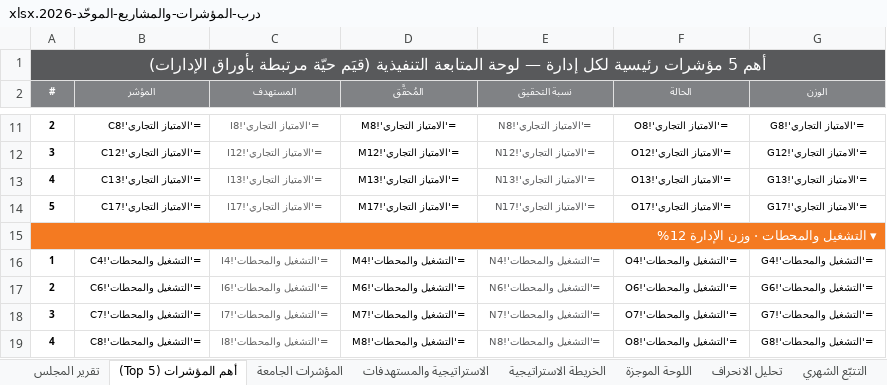
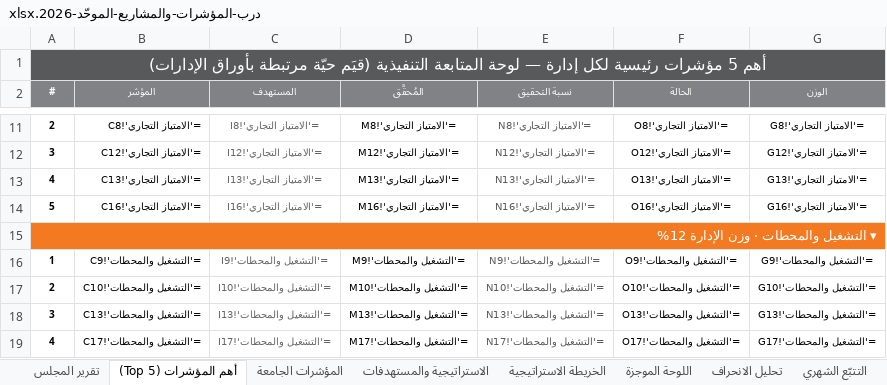
Before and after one commit to darbstations/khadija, an Excel workbook: درب-المؤشرات-والمشاريع-الموحّد-2026.xlsx, sheet أهم المؤشرات (Top 5), drawn as a sheet; only a part is shown, gaps mark what is left out; values as stored, in another font and other column widths than the file's, no borders; formulas without a stored value are shown as written; the diff covers the shown part only; the diff names each change by its address in the sheet, - before the commit and + after, or states it on an @@ line.

```diff
--- a/درب-المؤشرات-والمشاريع-الموحّد-2026.xlsx (sheet أهم المؤشرات (Top 5))
+++ b/درب-المؤشرات-والمشاريع-الموحّد-2026.xlsx (sheet أهم المؤشرات (Top 5))
-B14 (المؤشر): ='الامتياز التجاري'!C17
+B14 (المؤشر): ='الامتياز التجاري'!C16
-C14 (المستهدف): ='الامتياز التجاري'!I17
+C14 (المستهدف): ='الامتياز التجاري'!I16
-D14 (المُحقَّق): ='الامتياز التجاري'!M17
+D14 (المُحقَّق): ='الامتياز التجاري'!M16
-E14 (نسبة التحقيق): ='الامتياز التجاري'!N17
+E14 (نسبة التحقيق): ='الامتياز التجاري'!N16
-F14 (الحالة): ='الامتياز التجاري'!O17
+F14 (الحالة): ='الامتياز التجاري'!O16
-G14 (الوزن): ='الامتياز التجاري'!G17
+G14 (الوزن): ='الامتياز التجاري'!G16
-B16 (المؤشر): ='التشغيل والمحطات'!C4
+B16 (المؤشر): ='التشغيل والمحطات'!C9
-C16 (المستهدف): ='التشغيل والمحطات'!I4
+C16 (المستهدف): ='التشغيل والمحطات'!I9
-D16 (المُحقَّق): ='التشغيل والمحطات'!M4
+D16 (المُحقَّق): ='التشغيل والمحطات'!M9
-E16 (نسبة التحقيق): ='التشغيل والمحطات'!N4
+E16 (نسبة التحقيق): ='التشغيل والمحطات'!N9
-F16 (الحالة): ='التشغيل والمحطات'!O4
+F16 (الحالة): ='التشغيل والمحطات'!O9
-G16 (الوزن): ='التشغيل والمحطات'!G4
+G16 (الوزن): ='التشغيل والمحطات'!G9
-B17 (المؤشر): ='التشغيل والمحطات'!C6
+B17 (المؤشر): ='التشغيل والمحطات'!C10
-C17 (المستهدف): ='التشغيل والمحطات'!I6
+C17 (المستهدف): ='التشغيل والمحطات'!I10
-D17 (المُحقَّق): ='التشغيل والمحطات'!M6
+D17 (المُحقَّق): ='التشغيل والمحطات'!M10
-E17 (نسبة التحقيق): ='التشغيل والمحطات'!N6
+E17 (نسبة التحقيق): ='التشغيل والمحطات'!N10
-F17 (الحالة): ='التشغيل والمحطات'!O6
+F17 (الحالة): ='التشغيل والمحطات'!O10
-G17 (الوزن): ='التشغيل والمحطات'!G6
+G17 (الوزن): ='التشغيل والمحطات'!G10
-B18 (المؤشر): ='التشغيل والمحطات'!C7
+B18 (المؤشر): ='التشغيل والمحطات'!C13
-C18 (المستهدف): ='التشغيل والمحطات'!I7
+C18 (المستهدف): ='التشغيل والمحطات'!I13
-D18 (المُحقَّق): ='التشغيل والمحطات'!M7
+D18 (المُحقَّق): ='التشغيل والمحطات'!M13
-E18 (نسبة التحقيق): ='التشغيل والمحطات'!N7
+E18 (نسبة التحقيق): ='التشغيل والمحطات'!N13
-F18 (الحالة): ='التشغيل والمحطات'!O7
+F18 (الحالة): ='التشغيل والمحطات'!O13
-G18 (الوزن): ='التشغيل والمحطات'!G7
+G18 (الوزن): ='التشغيل والمحطات'!G13
-B19 (المؤشر): ='التشغيل والمحطات'!C8
+B19 (المؤشر): ='التشغيل والمحطات'!C17
-C19 (المستهدف): ='التشغيل والمحطات'!I8
+C19 (المستهدف): ='التشغيل والمحطات'!I17
-D19 (المُحقَّق): ='التشغيل والمحطات'!M8
+D19 (المُحقَّق): ='التشغيل والمحطات'!M17
-E19 (نسبة التحقيق): ='التشغيل والمحطات'!N8
+E19 (نسبة التحقيق): ='التشغيل والمحطات'!N17
-F19 (الحالة): ='التشغيل والمحطات'!O8
+F19 (الحالة): ='التشغيل والمحطات'!O17
-G19 (الوزن): ='التشغيل والمحطات'!G8
+G19 (الوزن): ='التشغيل والمحطات'!G17
```
Also changed, not shown: 2 added rows, 2 removed rows and 14 edited cells elsewhere in this sheet, sheet التتبّع الشهري, sheet تحليل الانحراف, sheet الجودة, sheet بطاقة تعريف المؤشرات, sheet التشغيل والمحطات, sheet المؤشرات الجامعة, 8 more sheets, hidden cells, 2 other files.
